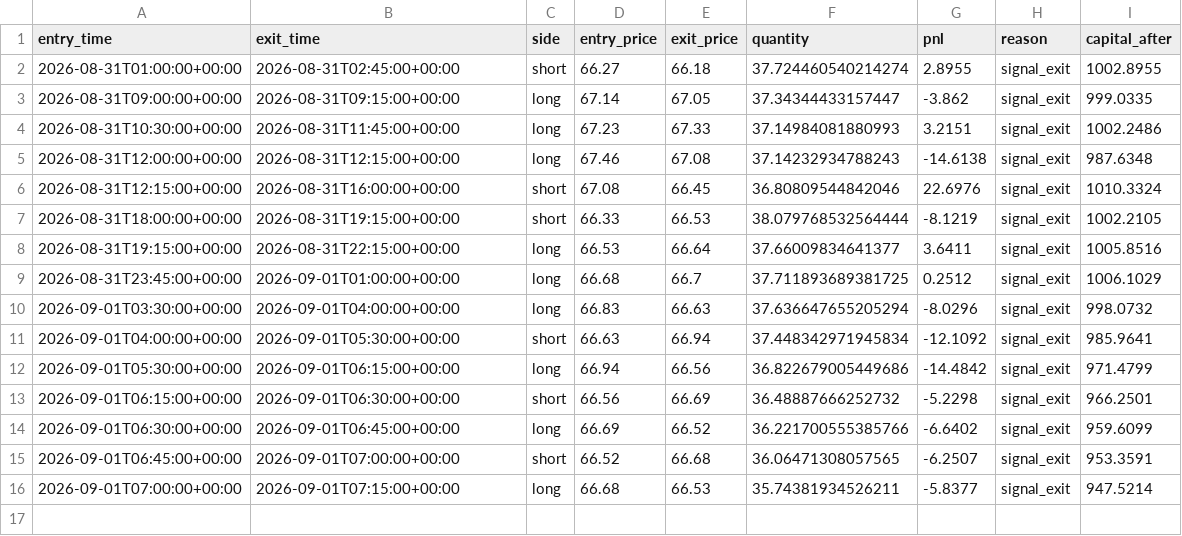
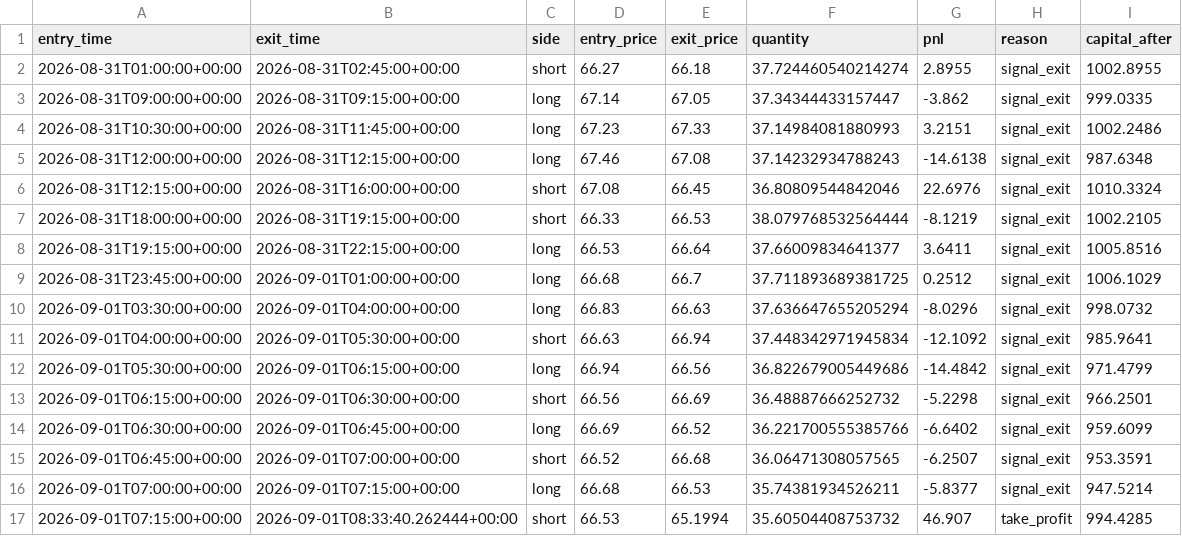
Before and after one commit to laluyadavreturn-dotcom/XAGUSDT-CCI-, a CSV file: xagusdt_paper_trades.csv, drawn as a sheet; the diff names each change by its address in the sheet, - before the commit and + after, or states it on an @@ line.

```diff
--- a/xagusdt_paper_trades.csv
+++ b/xagusdt_paper_trades.csv
+row 17: 2026-09-01T07:15:00+00:00 | 2026-09-01T08:33:40.262444+00:00 | short | 66.53 | 65.1994 | 35.60504408753732 | 46.907 | take_profit | 994.4285
```
Also changed, not shown: 1 other file.
